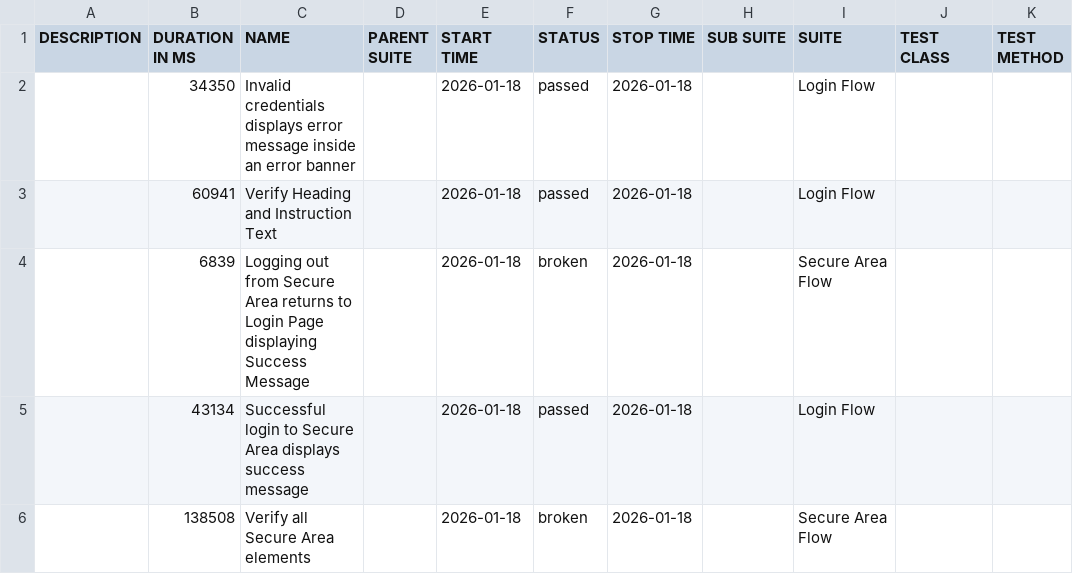
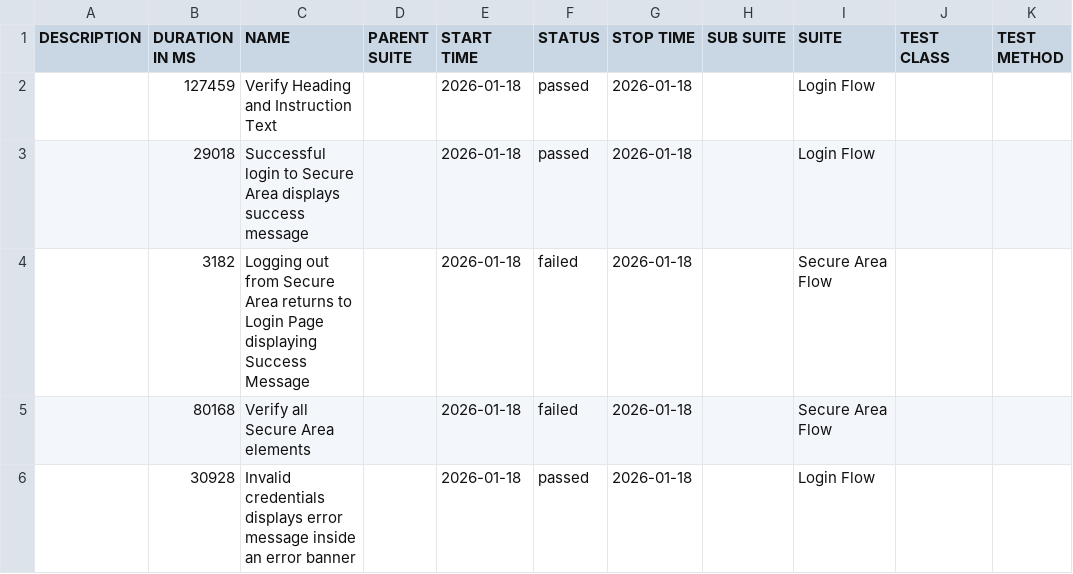
Before and after one commit to tjmaher/detox-demo, a CSV file: ios/data/suites.csv, drawn as a sheet.

```diff
--- a/ios/data/suites.csv
+++ b/ios/data/suites.csv
@@ -1,6 +1,6 @@
 "DESCRIPTION","DURATION IN MS","NAME","PARENT SUITE","START TIME","STATUS","STOP TIME","SUB SUITE","SUITE","TEST CLASS","TEST METHOD"
-"","34350","Invalid credentials displays error message inside an error banner","","2026-01-18","passed","2026-01-18","","Login Flow","",""
-"","60941","Verify Heading and Instruction Text","","2026-01-18","passed","2026-01-18","","Login Flow","",""
-"","6839","Logging out from Secure Area returns to Login Page displaying Success Message","","2026-01-18","broken","2026-01-18","","Secure Area Flow","",""
-"","43134","Successful login to Secure Area displays success message","","2026-01-18","passed","2026-01-18","","Login Flow","",""
-"","138508","Verify all Secure Area elements","","2026-01-18","broken","2026-01-18","","Secure Area Flow","",""
+"","127459","Verify Heading and Instruction Text","","2026-01-18","passed","2026-01-18","","Login Flow","",""
+"","29018","Successful login to Secure Area displays success message","","2026-01-18","passed","2026-01-18","","Login Flow","",""
+"","3182","Logging out from Secure Area returns to Login Page displaying Success Message","","2026-01-18","failed","2026-01-18","","Secure Area Flow","",""
+"","80168","Verify all Secure Area elements","","2026-01-18","failed","2026-01-18","","Secure Area Flow","",""
+"","30928","Invalid credentials displays error message inside an error banner","","2026-01-18","passed","2026-01-18","","Login Flow","",""
```
Also changed, not shown: 33 other files.
